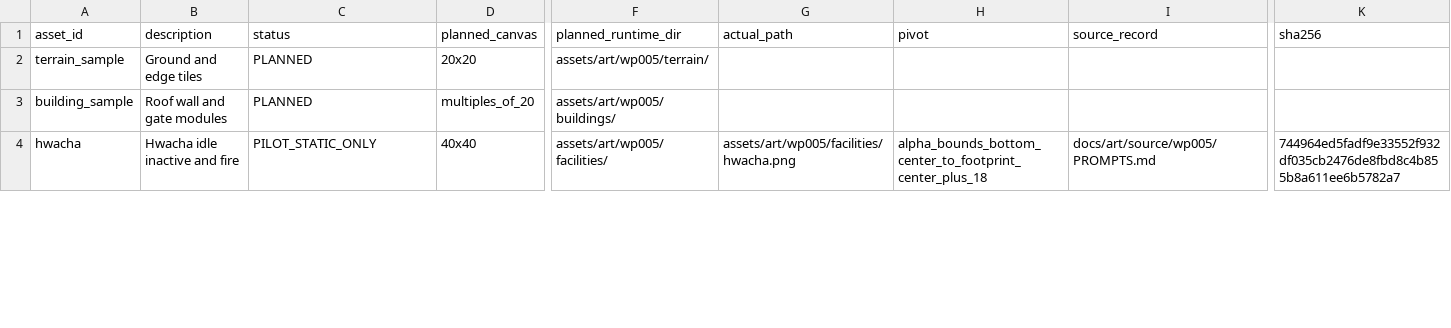
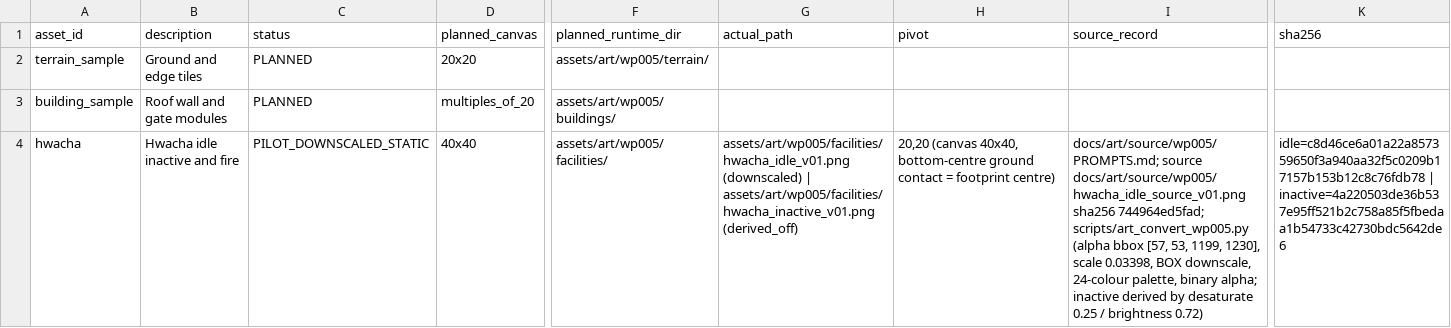
Before and after one commit to darkrunar/hanyang-defense, a CSV file: docs/art/ASSET_MANIFEST.csv, drawn as a sheet; only a part is shown, gaps mark what is left out; the diff covers the shown part only; the diff names each change by its address in the sheet, - before the commit and + after, or states it on an @@ line.

```diff
--- a/docs/art/ASSET_MANIFEST.csv
+++ b/docs/art/ASSET_MANIFEST.csv
-C4 (status): PILOT_STATIC_ONLY
+C4 (status): PILOT_DOWNSCALED_STATIC
-G4 (actual_path): assets/art/wp005/facilities/hwacha.png
+G4 (actual_path): assets/art/wp005/facilities/hwacha_idle_v01.png (downscaled) | assets/art/wp005/facilities/hwacha_inactive_v01.png (derived_off)
-H4 (pivot): alpha_bounds_bottom_center_to_footprint_center_plus_18
+H4 (pivot): 20,20 (canvas 40x40, bottom-centre ground contact = footprint centre)
-I4 (source_record): docs/art/source/wp005/PROMPTS.md
+I4 (source_record): docs/art/source/wp005/PROMPTS.md; source docs/art/source/wp005/hwacha_idle_source_v01.png sha256 744964ed5fad; scripts/art_convert_wp005.py (alpha bbox [57, 53, 1199, 1230], scale 0.03398, BOX downscale, 24-colour palette, binary alpha; inactive derived by desaturate 0.25 / brightness 0.72)
-K4 (sha256): 744964ed5fadf9e33552f932df035cb2476de8fbd8c4b855b8a611ee6b5782a7
+K4 (sha256): idle=c8d46ce6a01a22a857359650f3a940aa32f5c0209b17157b153b12c8c76fdb78 | inactive=4a220503de36b537e95ff521b2c758a85f5fbedaa1b54733c42730bdc5642de6
```
Also changed, not shown: 15 edited cells elsewhere in this file, 20 other files.
